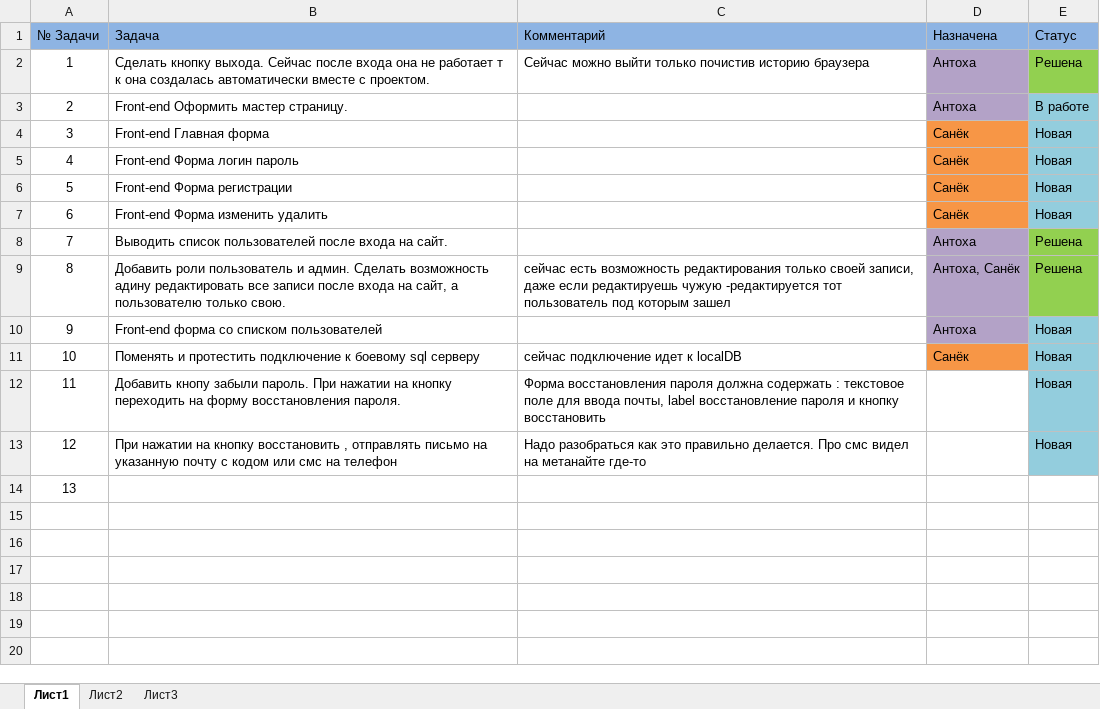
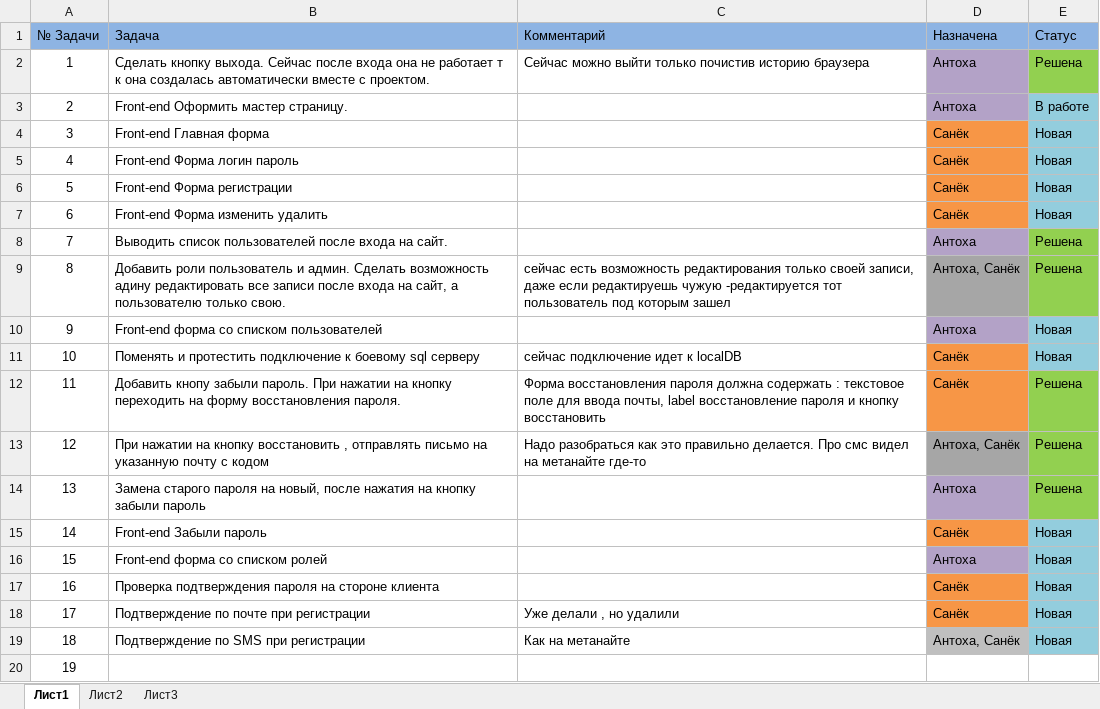
Before and after one commit to doanse/MVC-Project, an Excel workbook: Задачи.xlsx, sheet Лист1, drawn as a sheet; values as stored, in another font and other column widths than the file's, no borders; removed rows and columns are numbered as before the commit, all else as after; the diff names each change by its address in the sheet, - before the commit and + after, or states it on an @@ line.

Commit message:
[*]Задачи[]

```diff
--- a/Задачи.xlsx (sheet Лист1)
+++ b/Задачи.xlsx (sheet Лист1)
-D9 fill: #B3A2C7
+D9 fill: #A6A6A6
-D12 (Назначена): (empty)
+D12 (Назначена): Санёк
-D12 fill: none
+D12 fill: #F79646
-E12 (Статус): Новая
+E12 (Статус): Решена
-E12 fill: #93CDDD
+E12 fill: #92D050
-row 13: 12 | При нажатии на кнопку восстановить , отправлять письмо на указанную почту с кодом или смс на телефон | Надо разобраться как это правильно делается. Про смс видел на метанайте где-то |  | Новая
+row 13: 12 | При нажатии на кнопку восстановить , отправлять письмо на указанную почту с кодом | Надо разобраться как это правильно делается. Про смс видел на метанайте где-то | Антоха, Санёк | Решена
+row 14: 13 | Замена старого пароля на новый, после нажатия на кнопку забыли пароль |  | Антоха | Решена
+row 15: 14 | Front-end Забыли пароль |  | Санёк | Новая
+row 16: 15 | Front-end форма со списком ролей |  | Антоха | Новая
+row 17: 16 | Проверка подтверждения пароля на стороне клиента |  | Санёк | Новая
+row 18: 17 | Подтверждение по почте при регистрации | Уже делали , но удалили | Санёк | Новая
+row 19: 18 | Подтверждение по SMS при регистрации | Как на метанайте | Антоха, Санёк | Новая
@@ column A (№ Задачи) renumbered from row 20 down @@
```
